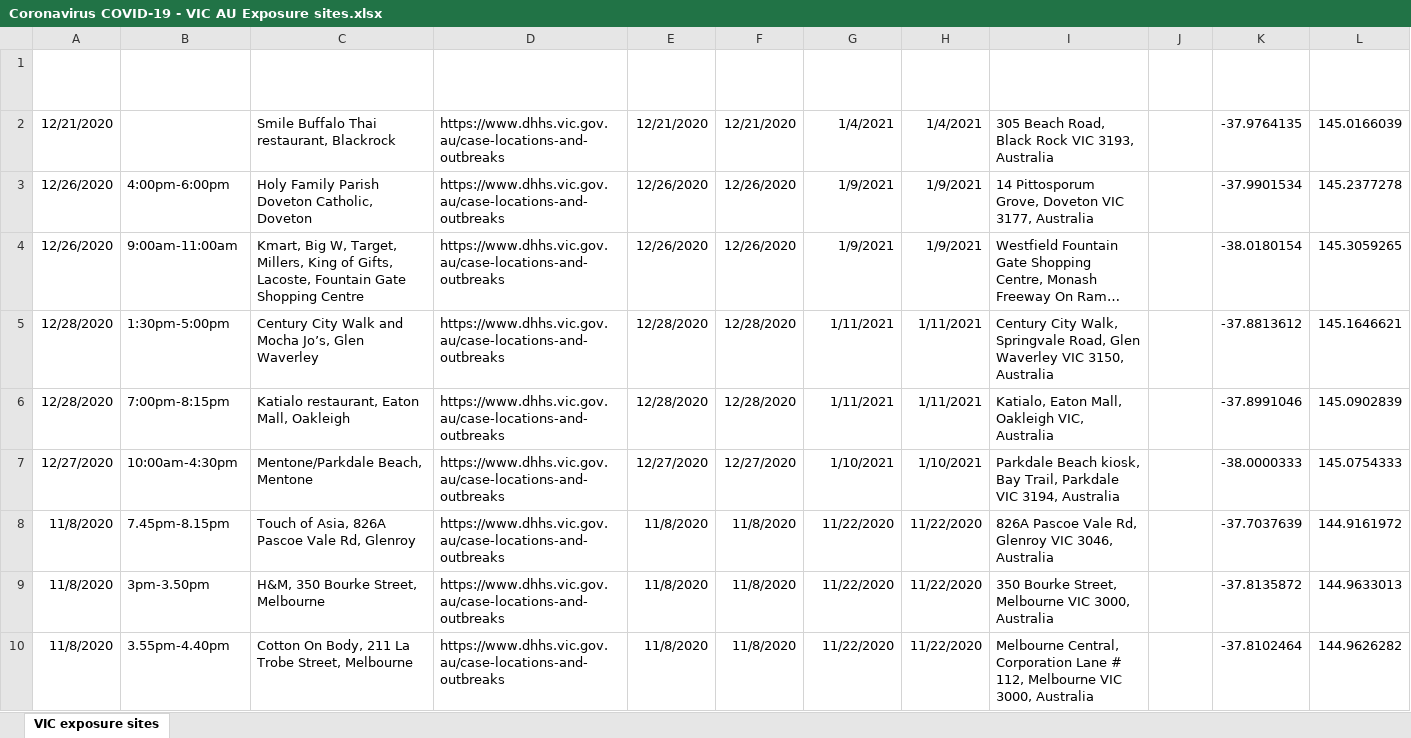
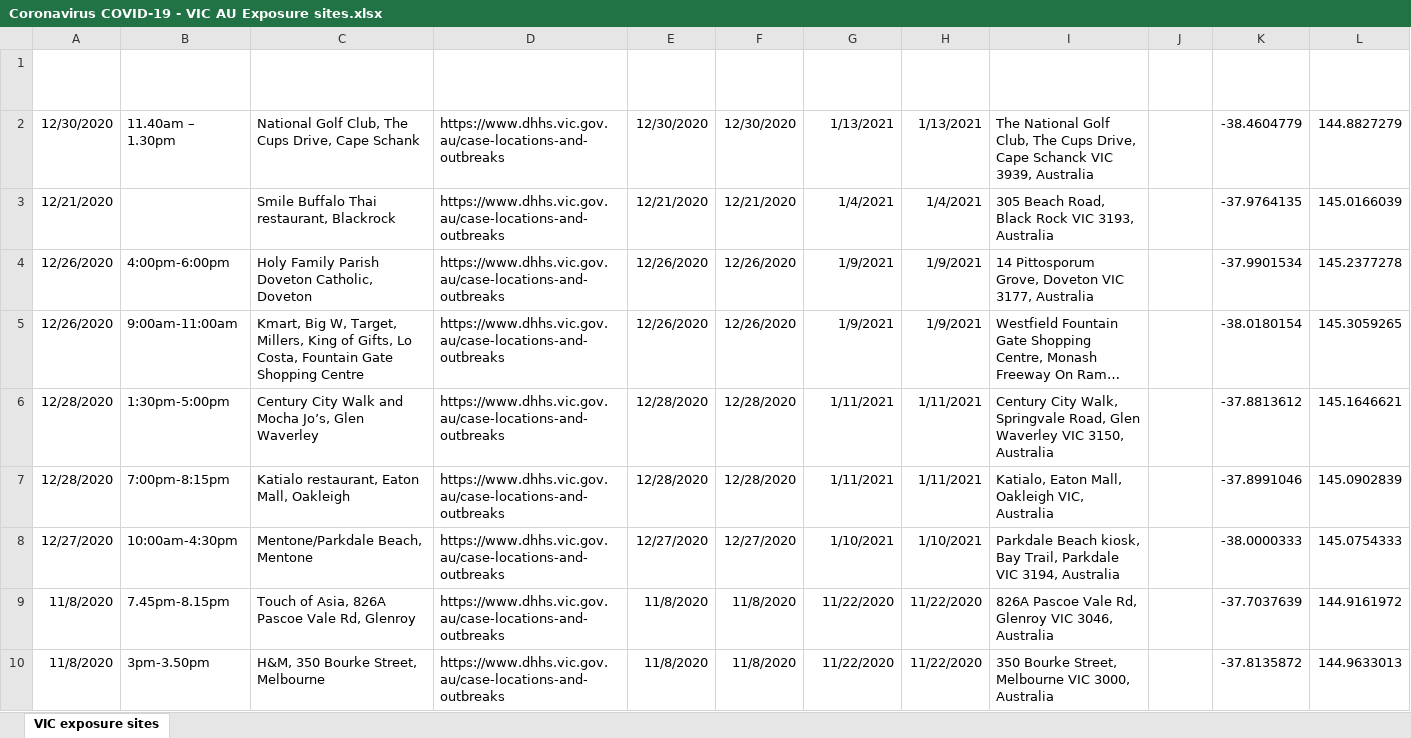
Before and after one commit to Mike-Honey/covid-19-vic-au, an Excel workbook: Coronavirus COVID-19 - VIC AU Exposure sites.xlsx, sheet VIC exposure sites, drawn as a sheet; only a part is shown; the shorter side is filled out with more unchanged rows; long unchanged cells end in …; values as stored, in another font and other column widths than the file's, no borders; table styles not drawn; addresses are those after the commit; the diff names each change by its address in the sheet, - before the commit and + after, or states it on an @@ line.

```diff
--- a/Coronavirus COVID-19 - VIC AU Exposure sites.xlsx (sheet VIC exposure sites)
+++ b/Coronavirus COVID-19 - VIC AU Exposure sites.xlsx (sheet VIC exposure sites)
+row 2: 12/30/2020 | 11.40am – 1.30pm | National Golf Club, The Cups Drive, Cape Schank | https://www.dhhs.vic.gov.au/case-locations-and-outbreaks | 12/30/2020 | 12/30/2020 | 1/13/2021 | 1/13/2021 | The National Golf Club, The Cups Drive, Cape Schanck VIC 3939, Australia |  | -38.4604779 | 144.8827279
-C5 (Location): …of Gifts, Lacoste, Fountain Gate…
+C5 (Location): …of Gifts, Lo Costa, Fountain Gate…
```
Also changed, not shown: Coronavirus COVID-19 - VIC AU Exposure sites LGA.xlsx, 2 other files.
